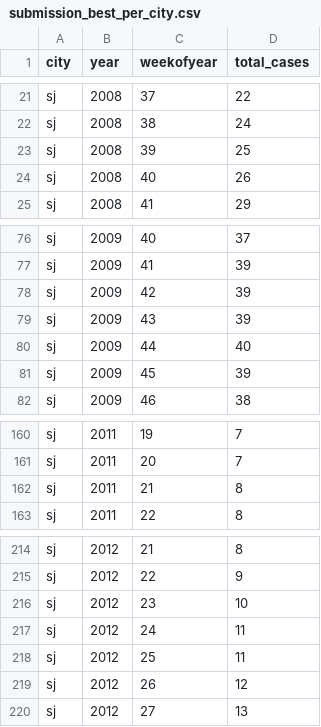
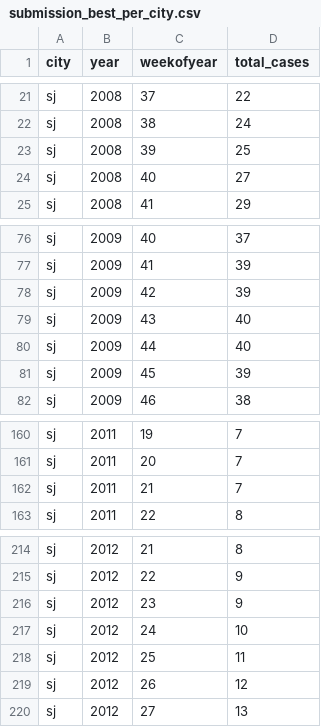
Before and after one commit to neusebio11/DengAi_DrivenData, a CSV file: database/submissions/submission_best_per_city.csv, drawn as a sheet; only a part is shown, gaps mark what is left out.

```diff
--- a/database/submissions/submission_best_per_city.csv
+++ b/database/submissions/submission_best_per_city.csv
@@ -23,3 +23,3 @@ sj,2008,38,24
 sj,2008,39,25
-sj,2008,40,26
+sj,2008,40,27
 sj,2008,41,29
@@ -78,3 +78,3 @@ sj,2009,41,39
 sj,2009,42,39
-sj,2009,43,39
+sj,2009,43,40
 sj,2009,44,40
@@ -161,3 +161,3 @@ sj,2011,19,7
 sj,2011,20,7
-sj,2011,21,8
+sj,2011,21,7
 sj,2011,22,8
@@ -215,4 +215,4 @@ sj,2012,21,8
 sj,2012,22,9
-sj,2012,23,10
-sj,2012,24,11
+sj,2012,23,9
+sj,2012,24,10
 sj,2012,25,11
```
Also changed, not shown: database/submissions/submission_sarimax.csv, 9 other files.
